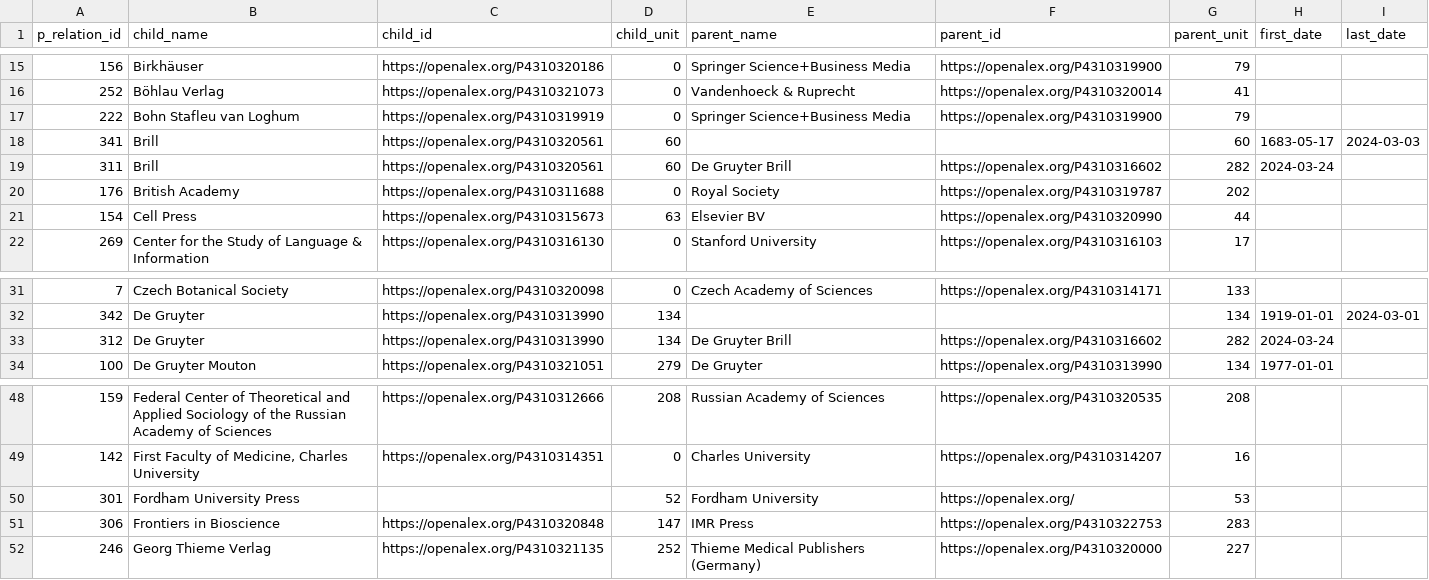
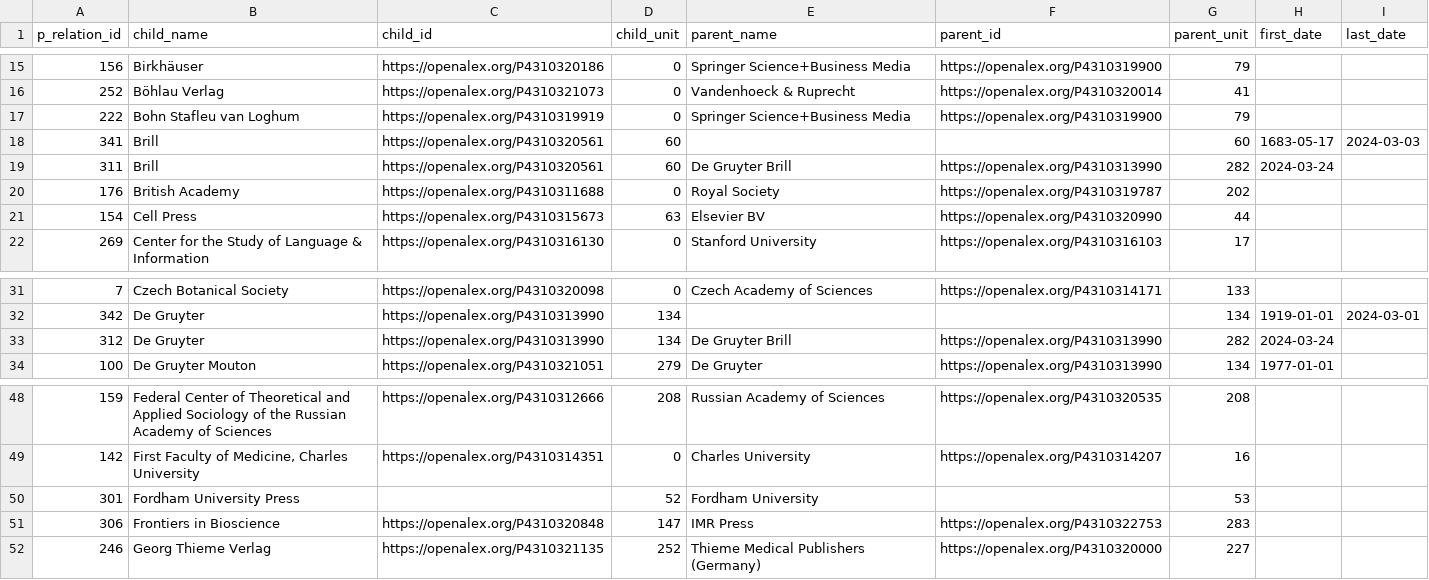
Before and after one commit to oa-datenpraxis/materials, a CSV file: BiblioCon26/data/publishers_relation.csv, drawn as a sheet; only a part is shown, gaps mark what is left out.

Commit message:
update BiblioCon Materialien

```diff
--- a/BiblioCon26/data/publishers_relation.csv
+++ b/BiblioCon26/data/publishers_relation.csv
@@ -18,3 +18,3 @@ p_relation_id,child_name,child_id,child_unit,parent_name,parent_id,parent_unit,f
 341,Brill,https://openalex.org/P4310320561,60,,,60,1683-05-17,2024-03-03
-311,Brill,https://openalex.org/P4310320561,60,De Gruyter Brill,https://openalex.org/P4310316602,282,2024-03-24,
+311,Brill,https://openalex.org/P4310320561,60,De Gruyter Brill,https://openalex.org/P4310313990,282,2024-03-24,
 176,British Academy,https://openalex.org/P4310311688,0,Royal Society,https://openalex.org/P4310319787,202,,
@@ -32,3 +32,3 @@ p_relation_id,child_name,child_id,child_unit,parent_name,parent_id,parent_unit,f
 342,De Gruyter,https://openalex.org/P4310313990,134,,,134,1919-01-01,2024-03-01
-312,De Gruyter,https://openalex.org/P4310313990,134,De Gruyter Brill,https://openalex.org/P4310316602,282,2024-03-24,
+312,De Gruyter,https://openalex.org/P4310313990,134,De Gruyter Brill,https://openalex.org/P4310313990,282,2024-03-24,
 100,De Gruyter Mouton,https://openalex.org/P4310321051,279,De Gruyter,https://openalex.org/P4310313990,134,1977-01-01,
@@ -49,3 +49,3 @@ p_relation_id,child_name,child_id,child_unit,parent_name,parent_id,parent_unit,f
 142,"First Faculty of Medicine, Charles University",https://openalex.org/P4310314351,0,Charles University,https://openalex.org/P4310314207,16,,
-301,Fordham University Press,,52,Fordham University,https://openalex.org/,53,,
+301,Fordham University Press,,52,Fordham University,,53,,
 306,Frontiers in Bioscience,https://openalex.org/P4310320848,147,IMR Press,https://openalex.org/P4310322753,283,,
```
Also changed, not shown: 12 other files.
